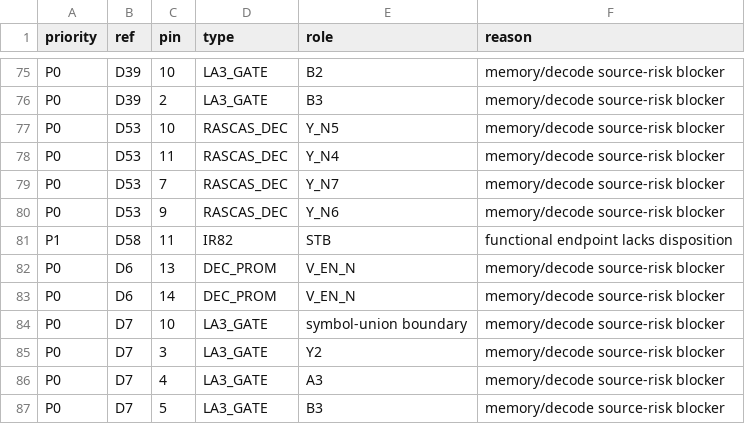
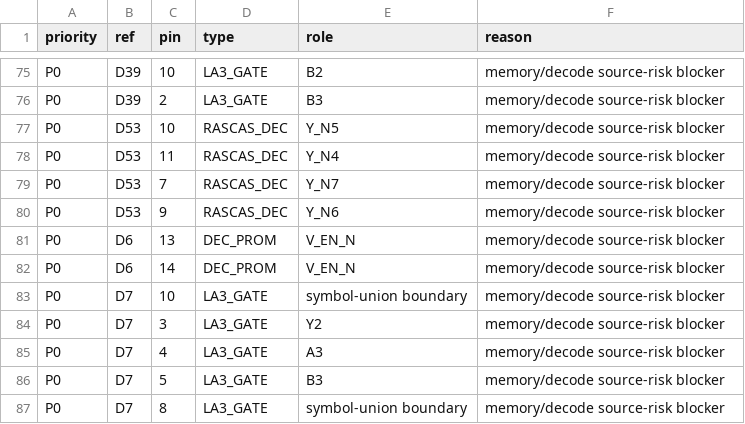
Before and after one commit to ddanila/8080-cosim, a CSV file: docs/main-board-unresolved-endpoints.csv, drawn as a sheet; only a part is shown, gaps mark what is left out; the shorter side is filled out with more unchanged rows.

```diff
--- a/docs/main-board-unresolved-endpoints.csv
+++ b/docs/main-board-unresolved-endpoints.csv
@@ -80,3 +80,2 @@ P0,D53,7,RASCAS_DEC,Y_N7,memory/decode source-risk blocker
 P0,D53,9,RASCAS_DEC,Y_N6,memory/decode source-risk blocker
-P1,D58,11,IR82,STB,functional endpoint lacks disposition
 P0,D6,13,DEC_PROM,V_EN_N,memory/decode source-risk blocker
```
Also changed, not shown: 8 other files.
